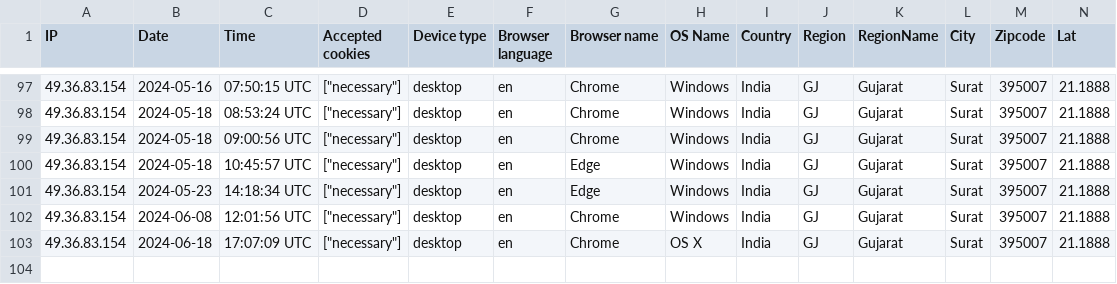
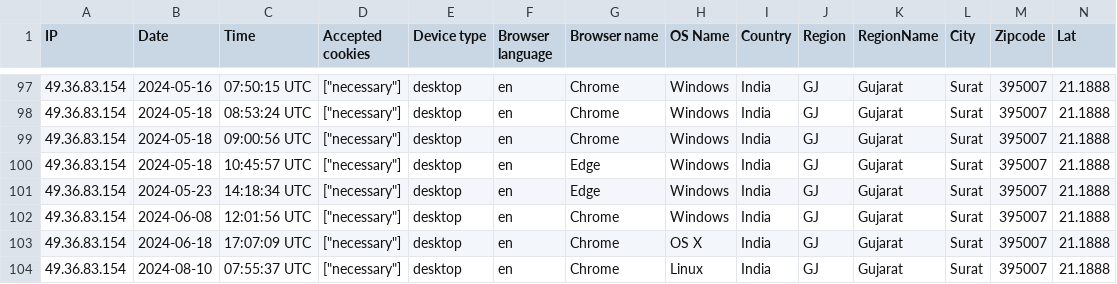
Before and after one commit to Gabu-Rayon/erp-go-6.4-using-laravel, a CSV file: storage/uploads/sample/data.csv, drawn as a sheet; only a part is shown, gaps mark what is left out; rows hold the shown columns only; the diff names each change by its address in the sheet, - before the commit and + after, or states it on an @@ line.

```diff
--- a/storage/uploads/sample/data.csv
+++ b/storage/uploads/sample/data.csv
+row 104: 49.36.83.154 | 2024-08-10 | 07:55:37 UTC | ["necessary"] | desktop | en | Chrome | Linux | India | GJ | Gujarat | Surat | 395007 | 21.1888
```
Also changed, not shown: 22 other files.
